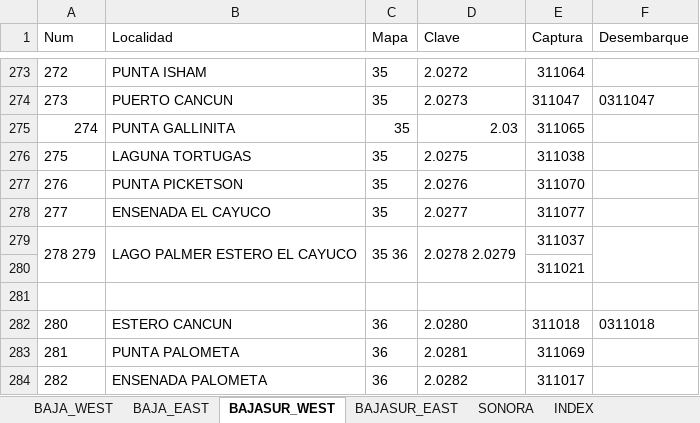
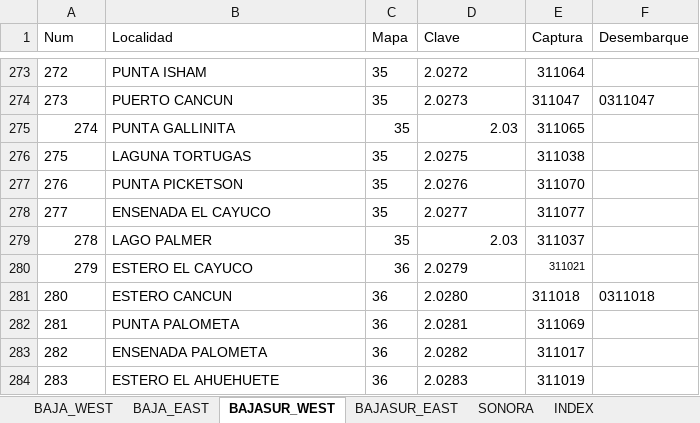
Before and after one commit to mex-fisheries/mex_fishing_locations, an Excel workbook: data/raw/atlas_locations_raw.xlsx, sheet BAJASUR_WEST, drawn as a sheet; only a part is shown, gaps mark what is left out; the shorter side is filled out with more unchanged rows; values as stored, in another font and other column widths than the file's, no borders; removed rows and columns are numbered as before the commit, all else as after; the diff names each change by its address in the sheet, - before the commit and + after, or states it on an @@ line.

```diff
--- a/data/raw/atlas_locations_raw.xlsx (sheet BAJASUR_WEST)
+++ b/data/raw/atlas_locations_raw.xlsx (sheet BAJASUR_WEST)
-row 279: 278 279 | LAGO PALMER ESTERO EL CAYUCO | 35 36 | 2.0278 2.0279 | 311037
-row 280:  |  |  |  | 311021
-row 279: (empty)
+row 279: 278 | LAGO PALMER | 35 | 2.03 | 311037
+row 280: 279 | ESTERO EL CAYUCO | 36 | 2.0279 | 311021
```
Also changed, not shown: sheet INDEX, sheet BAJA_WEST, 1 other file.
